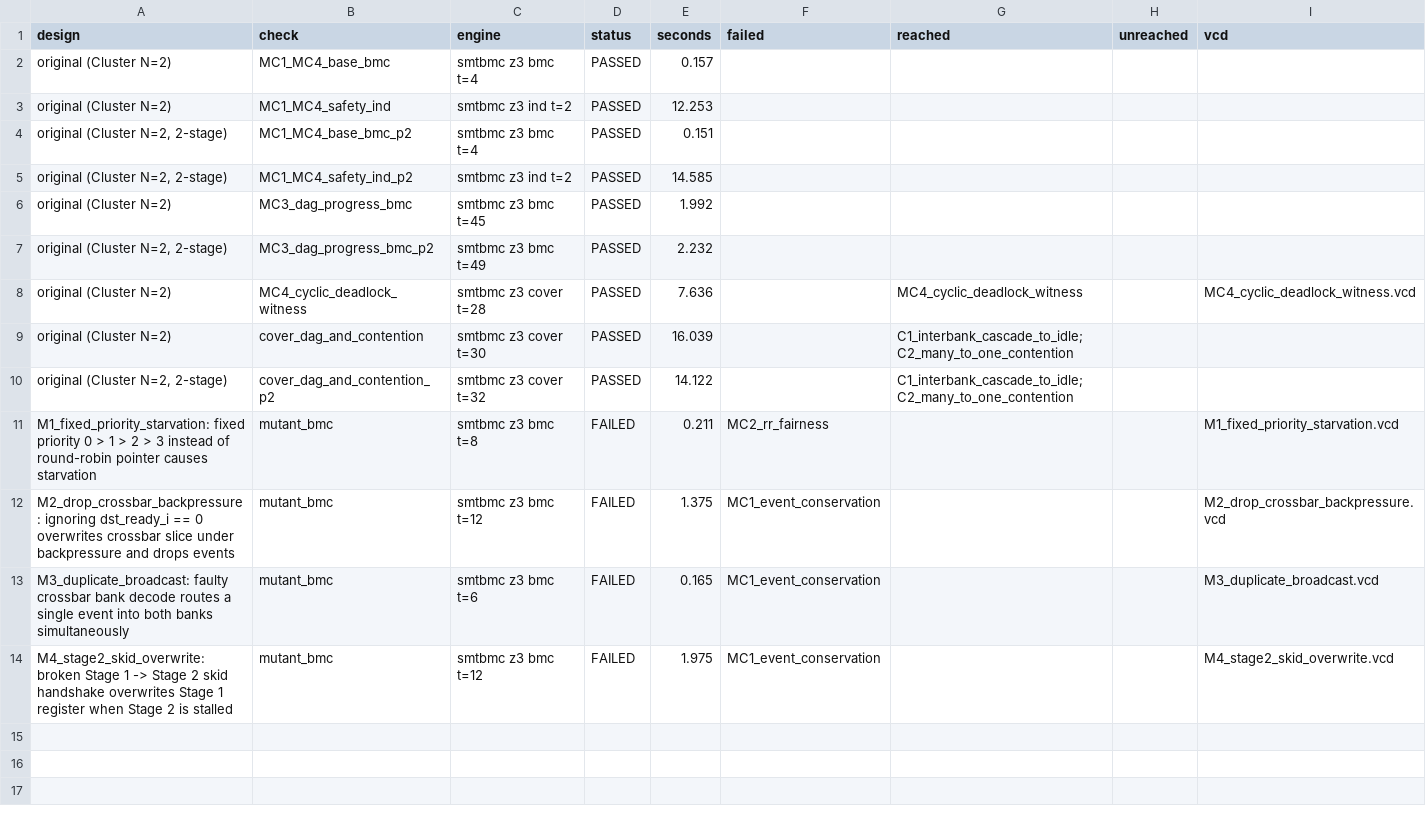
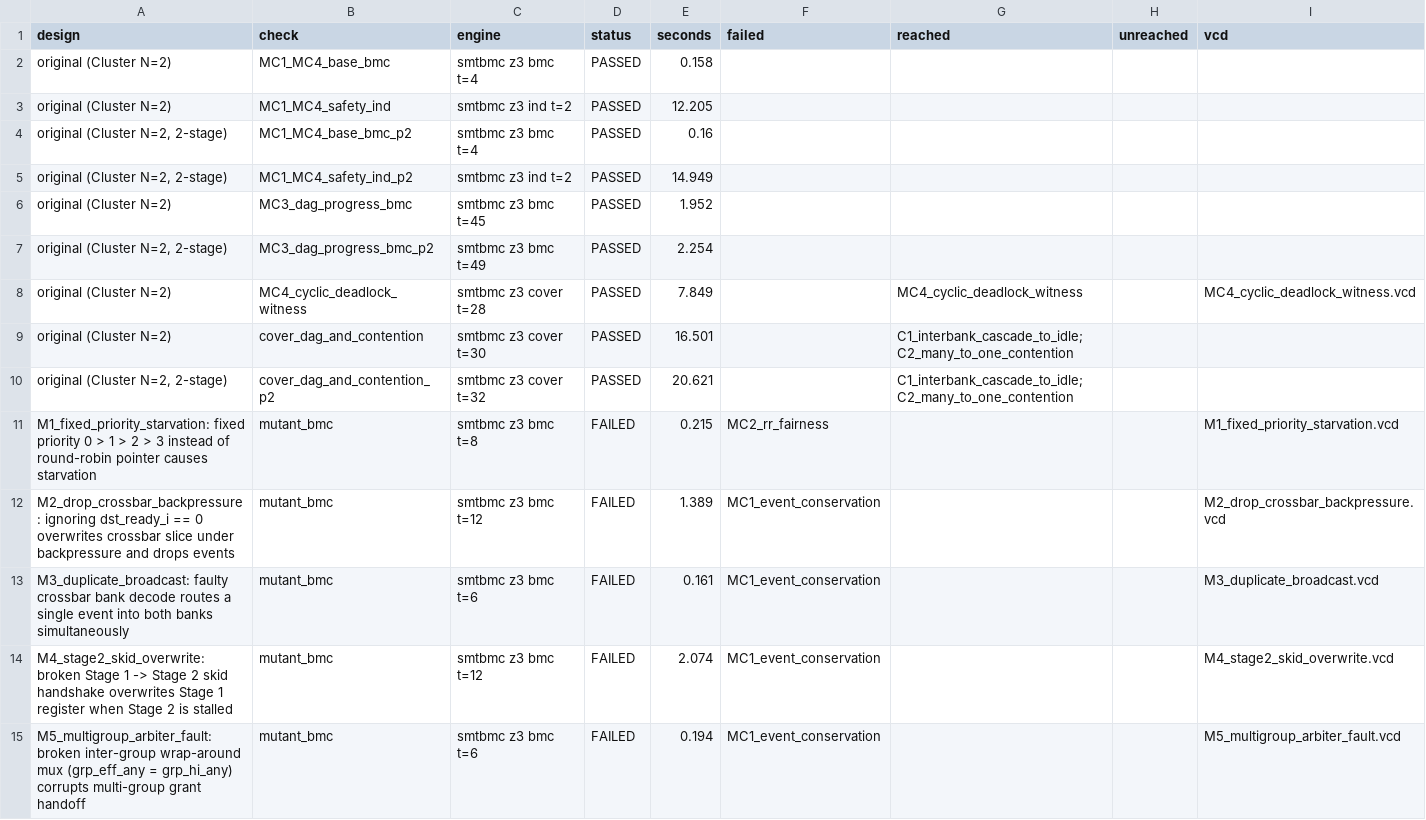
Before and after one commit to nick-fedchik/kuzmin-machine, a CSV file: Engineering/validation/kpol-cme/manycore-scaling-255/raw/manycore_formal_results.csv, drawn as a sheet.

```diff
--- a/Engineering/validation/kpol-cme/manycore-scaling-255/raw/manycore_formal_results.csv
+++ b/Engineering/validation/kpol-cme/manycore-scaling-255/raw/manycore_formal_results.csv
@@ -1,14 +1,15 @@
 design,check,engine,status,seconds,failed,reached,unreached,vcd
-original (Cluster N=2),MC1_MC4_base_bmc,smtbmc z3 bmc t=4,PASSED,0.157,,,,
-original (Cluster N=2),MC1_MC4_safety_ind,smtbmc z3 ind t=2,PASSED,12.253,,,,
-"original (Cluster N=2, 2-stage)",MC1_MC4_base_bmc_p2,smtbmc z3 bmc t=4,PASSED,0.151,,,,
-"original (Cluster N=2, 2-stage)",MC1_MC4_safety_ind_p2,smtbmc z3 ind t=2,PASSED,14.585,,,,
-original (Cluster N=2),MC3_dag_progress_bmc,smtbmc z3 bmc t=45,PASSED,1.992,,,,
-"original (Cluster N=2, 2-stage)",MC3_dag_progress_bmc_p2,smtbmc z3 bmc t=49,PASSED,2.232,,,,
-original (Cluster N=2),MC4_cyclic_deadlock_witness,smtbmc z3 cover t=28,PASSED,7.636,,MC4_cyclic_deadlock_witness,,MC4_cyclic_deadlock_witness.vcd
-original (Cluster N=2),cover_dag_and_contention,smtbmc z3 cover t=30,PASSED,16.039,,C1_interbank_cascade_to_idle;C2_many_to_one_contention,,
-"original (Cluster N=2, 2-stage)",cover_dag_and_contention_p2,smtbmc z3 cover t=32,PASSED,14.122,,C1_interbank_cascade_to_idle;C2_many_to_one_contention,,
-M1_fixed_priority_starvation: fixed priority 0 > 1 > 2 > 3 instead of round-robin pointer causes starvation,mutant_bmc,smtbmc z3 bmc t=8,FAILED,0.211,MC2_rr_fairness,,,M1_fixed_priority_starvation.vcd
-M2_drop_crossbar_backpressure: ignoring dst_ready_i == 0 overwrites crossbar slice under backpressure and drops events,mutant_bmc,smtbmc z3 bmc t=12,FAILED,1.375,MC1_event_conservation,,,M2_drop_crossbar_backpressure.vcd
-M3_duplicate_broadcast: faulty crossbar bank decode routes a single event into both banks simultaneously,mutant_bmc,smtbmc z3 bmc t=6,FAILED,0.165,MC1_event_conservation,,,M3_duplicate_broadcast.vcd
-M4_stage2_skid_overwrite: broken Stage 1 -> Stage 2 skid handshake overwrites Stage 1 register when Stage 2 is stalled,mutant_bmc,smtbmc z3 bmc t=12,FAILED,1.975,MC1_event_conservation,,,M4_stage2_skid_overwrite.vcd
+original (Cluster N=2),MC1_MC4_base_bmc,smtbmc z3 bmc t=4,PASSED,0.158,,,,
+original (Cluster N=2),MC1_MC4_safety_ind,smtbmc z3 ind t=2,PASSED,12.205,,,,
+"original (Cluster N=2, 2-stage)",MC1_MC4_base_bmc_p2,smtbmc z3 bmc t=4,PASSED,0.16,,,,
+"original (Cluster N=2, 2-stage)",MC1_MC4_safety_ind_p2,smtbmc z3 ind t=2,PASSED,14.949,,,,
+original (Cluster N=2),MC3_dag_progress_bmc,smtbmc z3 bmc t=45,PASSED,1.952,,,,
+"original (Cluster N=2, 2-stage)",MC3_dag_progress_bmc_p2,smtbmc z3 bmc t=49,PASSED,2.254,,,,
+original (Cluster N=2),MC4_cyclic_deadlock_witness,smtbmc z3 cover t=28,PASSED,7.849,,MC4_cyclic_deadlock_witness,,MC4_cyclic_deadlock_witness.vcd
+original (Cluster N=2),cover_dag_and_contention,smtbmc z3 cover t=30,PASSED,16.501,,C1_interbank_cascade_to_idle;C2_many_to_one_contention,,
+"original (Cluster N=2, 2-stage)",cover_dag_and_contention_p2,smtbmc z3 cover t=32,PASSED,20.621,,C1_interbank_cascade_to_idle;C2_many_to_one_contention,,
+M1_fixed_priority_starvation: fixed priority 0 > 1 > 2 > 3 instead of round-robin pointer causes starvation,mutant_bmc,smtbmc z3 bmc t=8,FAILED,0.215,MC2_rr_fairness,,,M1_fixed_priority_starvation.vcd
+M2_drop_crossbar_backpressure: ignoring dst_ready_i == 0 overwrites crossbar slice under backpressure and drops events,mutant_bmc,smtbmc z3 bmc t=12,FAILED,1.389,MC1_event_conservation,,,M2_drop_crossbar_backpressure.vcd
+M3_duplicate_broadcast: faulty crossbar bank decode routes a single event into both banks simultaneously,mutant_bmc,smtbmc z3 bmc t=6,FAILED,0.161,MC1_event_conservation,,,M3_duplicate_broadcast.vcd
+M4_stage2_skid_overwrite: broken Stage 1 -> Stage 2 skid handshake overwrites Stage 1 register when Stage 2 is stalled,mutant_bmc,smtbmc z3 bmc t=12,FAILED,2.074,MC1_event_conservation,,,M4_stage2_skid_overwrite.vcd
+M5_multigroup_arbiter_fault: broken inter-group wrap-around mux (grp_eff_any = grp_hi_any) corrupts multi-group grant handoff,mutant_bmc,smtbmc z3 bmc t=6,FAILED,0.194,MC1_event_conservation,,,M5_multigroup_arbiter_fault.vcd
```
Also changed, not shown: 41 other files.
